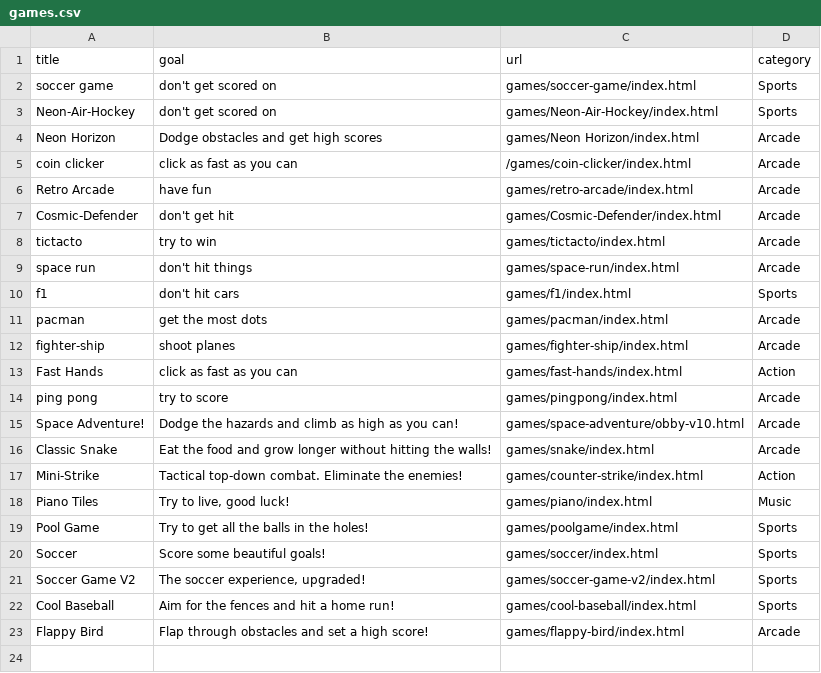
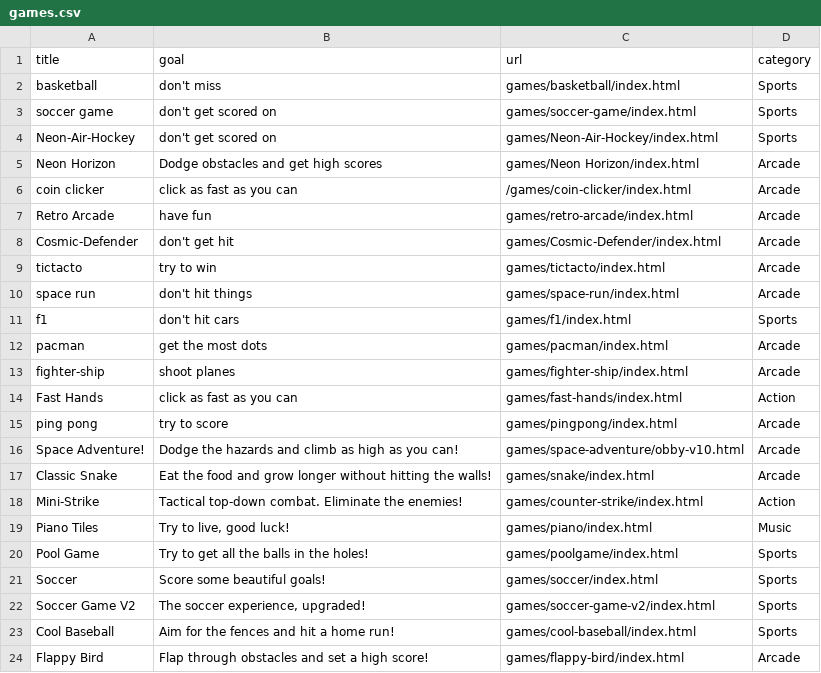
Before and after one commit to benjunuzi/website, a CSV file: games.csv, drawn as a sheet; the diff names each change by its address in the sheet, - before the commit and + after, or states it on an @@ line.

Commit message:
Update games.csv

```diff
--- a/games.csv
+++ b/games.csv
+row 2: basketball | don't miss | games/basketball/index.html | Sports
```
